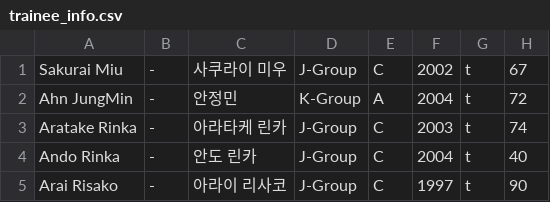
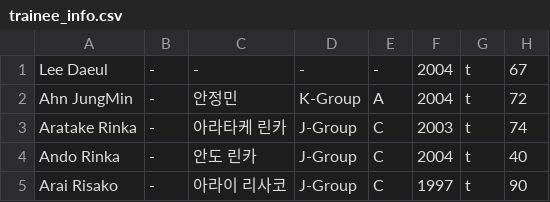
Before and after one commit to starlightboys/starlightboys.github.io, a CSV file: trainee_info.csv, drawn as a sheet; only a part is shown; removed rows and columns are numbered as before the commit, all else as after; the diff names each change by its address in the sheet, - before the commit and + after, or states it on an @@ line.

Commit message:
Update trainee_info.csv

```diff
--- a/trainee_info.csv
+++ b/trainee_info.csv
-row 1: Sakurai Miu | - | 사쿠라이 미우 | J-Group | C | 2002 | t | 67
+row 1: Lee Daeul | - | - | - | - | 2004 | t | 67
```
